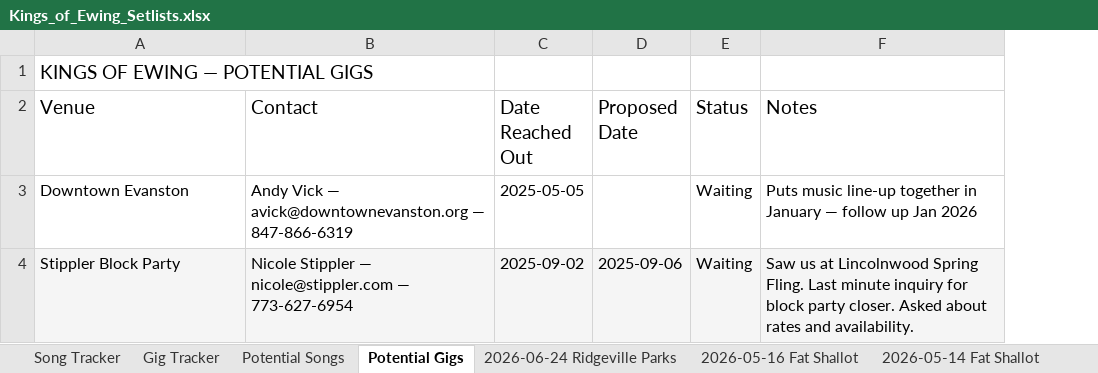
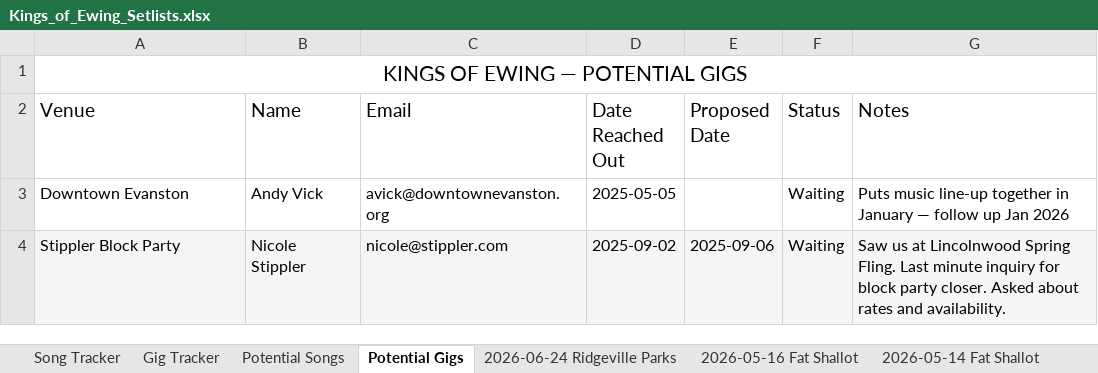
Before and after one commit to kingsofewing/rock, an Excel workbook: docs/music/Kings_of_Ewing_Setlists.xlsx, sheet Potential Gigs, drawn as a sheet; values as stored, in another font and other column widths than the file's, no borders; removed rows and columns are numbered as before the commit, all else as after; the diff names each change by its address in the sheet, - before the commit and + after, or states it on an @@ line.

```diff
--- a/docs/music/Kings_of_Ewing_Setlists.xlsx (sheet Potential Gigs)
+++ b/docs/music/Kings_of_Ewing_Setlists.xlsx (sheet Potential Gigs)
-column B (Contact), rows 3-4: Andy Vick — avick@downtownevanston.org — 847-866-6319 | Nicole Stippler — nicole@stippler.com — 773-627-6954
+column B (Name), rows 3-4: Andy Vick | Nicole Stippler
+column C (Email), rows 3-4: avick@downtownevanston.org | nicole@stippler.com
@@ A1 text size: larger, alignment: left → center @@
+A1:G1 merged
```
Also changed, not shown: sheet Gig Tracker, sheet 2026-05-02 Lincolnwood, sheet 2025-09-06 Block Party, sheet 2024-09-07 Block Party, sheet 2026-04-22 Spring Cha Ching, sheet 2025-11-16 Double Clutch, 16 more sheets.
